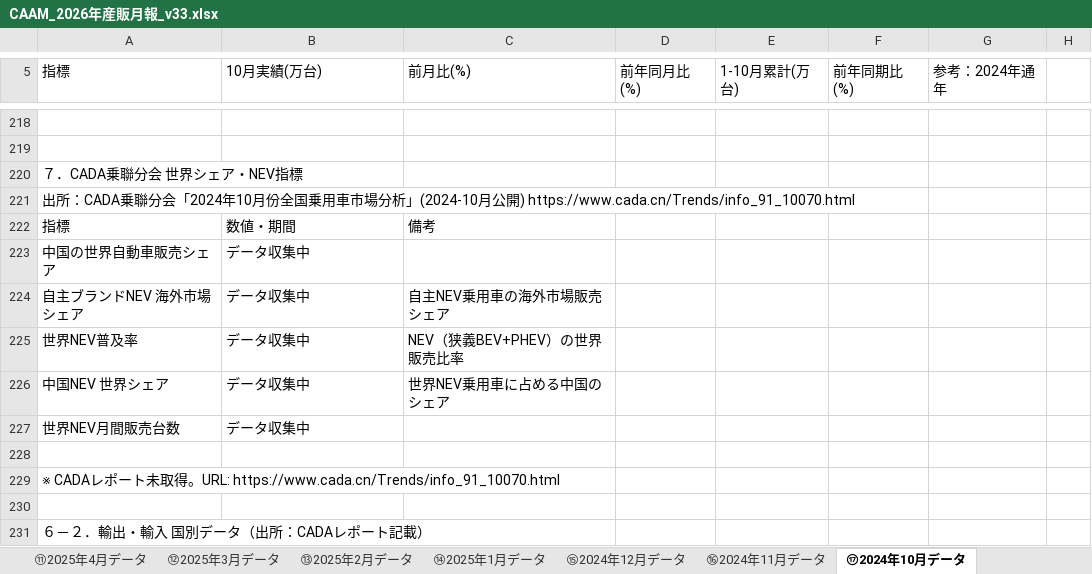
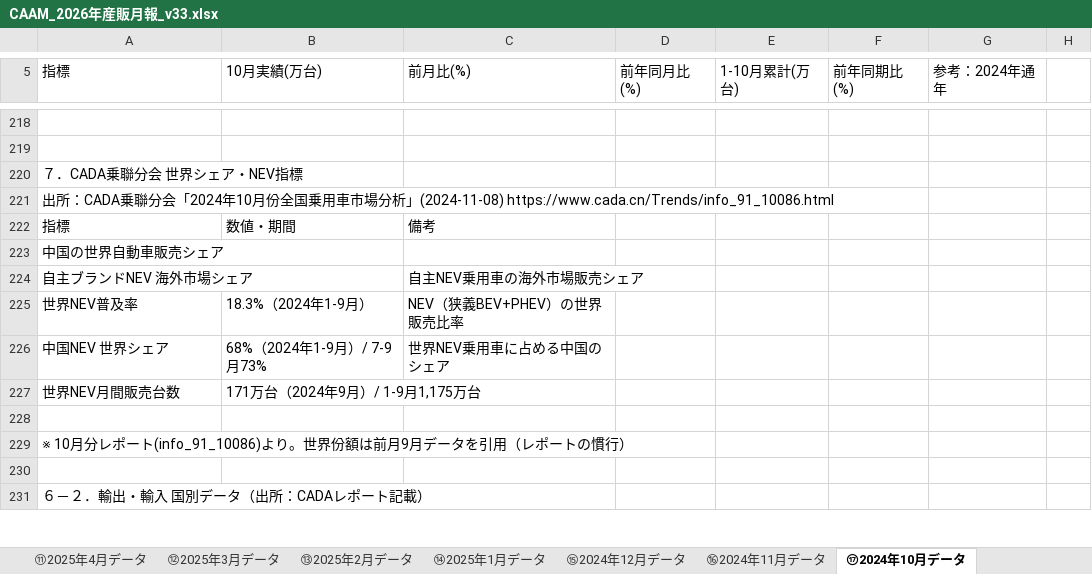
Before and after one commit to atqgamtgbgt/a8f3x9data, an Excel workbook: output/market/CAAM_2026年産販月報_v33.xlsx, sheet ⑰2024年10月データ, drawn as a sheet; only a part is shown, gaps mark what is left out; values as stored, in another font and other column widths than the file's, no cell formats; the diff names each change by its address in the sheet, - before the commit and + after, or states it on an @@ line.

```diff
--- a/output/market/CAAM_2026年産販月報_v33.xlsx (sheet ⑰2024年10月データ)
+++ b/output/market/CAAM_2026年産販月報_v33.xlsx (sheet ⑰2024年10月データ)
-A221 (指標): …析」(2024-10月公開) https://www.cada.cn/Trends/info_91_10070.html
+A221 (指標): …析」(2024-11-08) https://www.cada.cn/Trends/info_91_10086.html
-B223:B224 (10月実績(万台)): データ収集中
+B223:B224 (10月実績(万台)): (empty)
-B225 (10月実績(万台)): データ収集中
+B225 (10月実績(万台)): 18.3%（2024年1-9月）
-B226 (10月実績(万台)): データ収集中
+B226 (10月実績(万台)): 68%（2024年1-9月）/ 7-9月73%
-B227 (10月実績(万台)): データ収集中
+B227 (10月実績(万台)): 171万台（2024年9月）/ 1-9月1,175万台
-A229 (指標): ※ CADAレポート未取得。URL: https://www.cada.cn/Trends/info_91_10070.html
+A229 (指標): ※ 10月分レポート(info_91_10086)より。世界份額は前月9月データを引用（レポートの慣行）
```
Also changed, not shown: sheet ①2026年2月データ, sheet ⑨2025年6月データ, sheet ⑥2025年9月データ, sheet ④2025年11月データ, sheet ⑦2025年8月データ, sheet ⑧2025年7月データ, 20 more sheets, cell formats.
